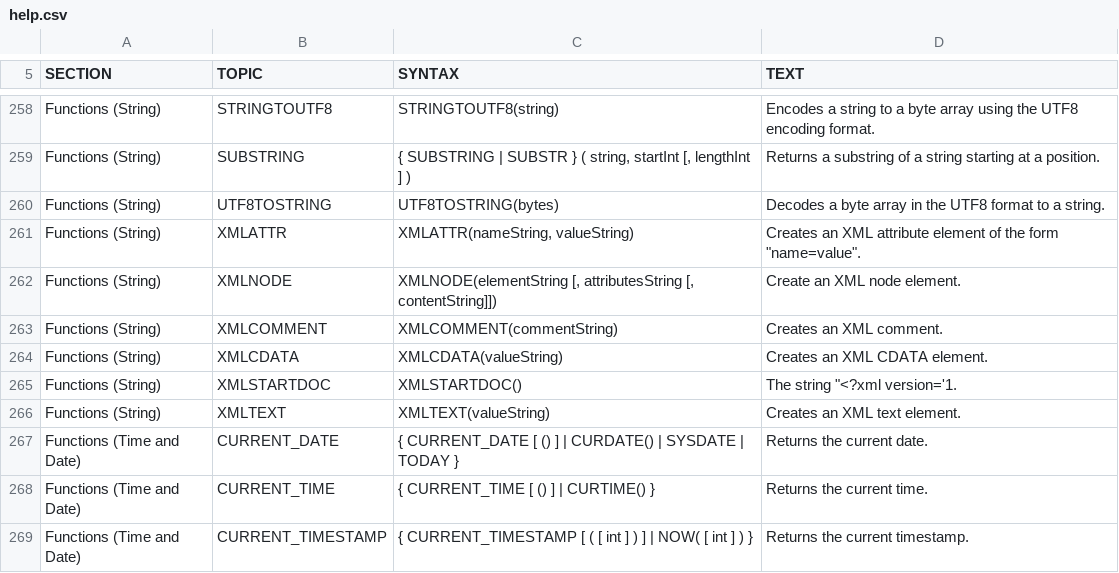
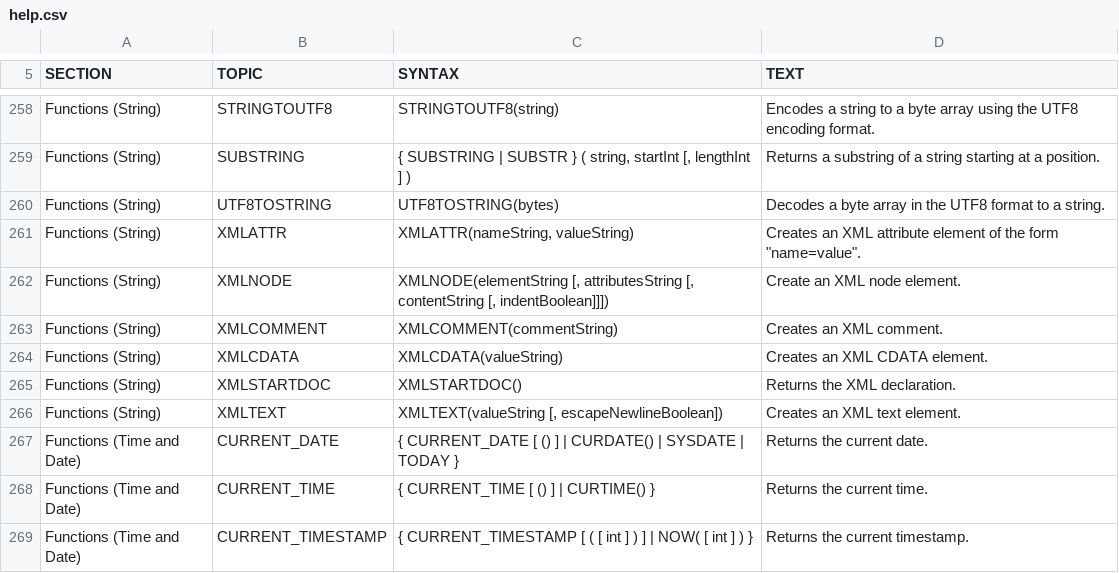
Before and after one commit to coderplay/h2-bitmap, a CSV file: h2/src/main/org/h2/res/help.csv, drawn as a sheet; only a part is shown, gaps mark what is left out.

```diff
--- a/h2/src/main/org/h2/res/help.csv
+++ b/h2/src/main/org/h2/res/help.csv
@@ -1121,6 +1121,6 @@ XMLATTR(nameString, valueString)
 Creates an XML attribute element of the form ""name=value""."
-"Functions (String)","XMLNODE","
-XMLNODE(elementString [, attributesString [, contentString]])
-","
-Create an XML node element."
+"Functions (String)","XMLNODE","
+XMLNODE(elementString [, attributesString [, contentString [, indentBoolean]]])
+","
+Create an XML node element."
 "Functions (String)","XMLCOMMENT","
@@ -1133,10 +1133,10 @@ XMLCDATA(valueString)
 Creates an XML CDATA element."
-"Functions (String)","XMLSTARTDOC","
-XMLSTARTDOC()
-","
-The string ""<?xml version='1."
-"Functions (String)","XMLTEXT","
-XMLTEXT(valueString)
-","
-Creates an XML text element."
+"Functions (String)","XMLSTARTDOC","
+XMLSTARTDOC()
+","
+Returns the XML declaration."
+"Functions (String)","XMLTEXT","
+XMLTEXT(valueString [, escapeNewlineBoolean])
+","
+Creates an XML text element."
 "Functions (Time and Date)","CURRENT_DATE","
```
Also changed, not shown: h2/src/docsrc/help/help.csv, 20 other files.
